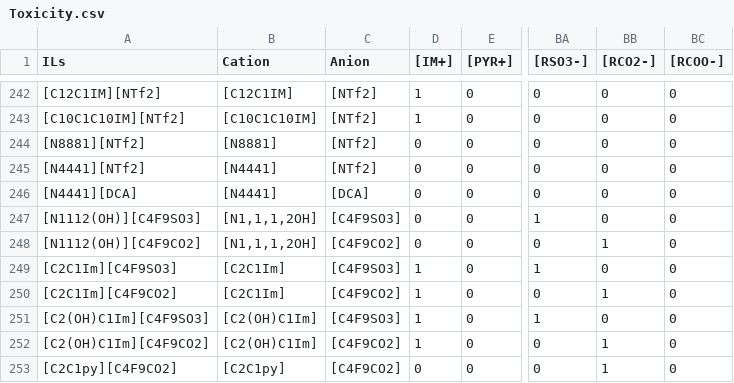
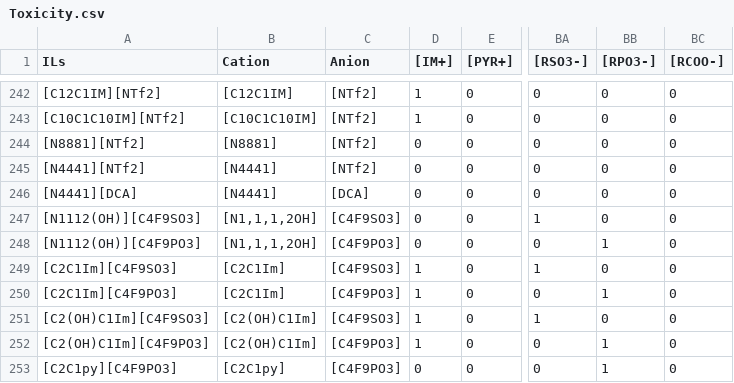
Before and after one commit to R-an-ran/The-data-of-my-master-s-thesis, a CSV file: Toxicity.csv, drawn as a sheet; only a part is shown, gaps mark what is left out; the diff names each change by its address in the sheet, - before the commit and + after, or states it on an @@ line.

```diff
--- a/Toxicity.csv
+++ b/Toxicity.csv
-BB1: [RCO2-]
+BB1: [RPO3-]
-A248 (ILs): [N1112(OH)][C4F9CO2]
+A248 (ILs): [N1112(OH)][C4F9PO3]
-C248 (Anion): [C4F9CO2]
+C248 (Anion): [C4F9PO3]
-A250 (ILs): [C2C1Im][C4F9CO2]
+A250 (ILs): [C2C1Im][C4F9PO3]
-C250 (Anion): [C4F9CO2]
+C250 (Anion): [C4F9PO3]
-A252 (ILs): [C2(OH)C1Im][C4F9CO2]
+A252 (ILs): [C2(OH)C1Im][C4F9PO3]
-C252:C253 (Anion): [C4F9CO2]
+C252:C253 (Anion): [C4F9PO3]
-A253 (ILs): [C2C1py][C4F9CO2]
+A253 (ILs): [C2C1py][C4F9PO3]
```
Also changed, not shown: SO2.csv, Tonset.csv, 2 other files.
